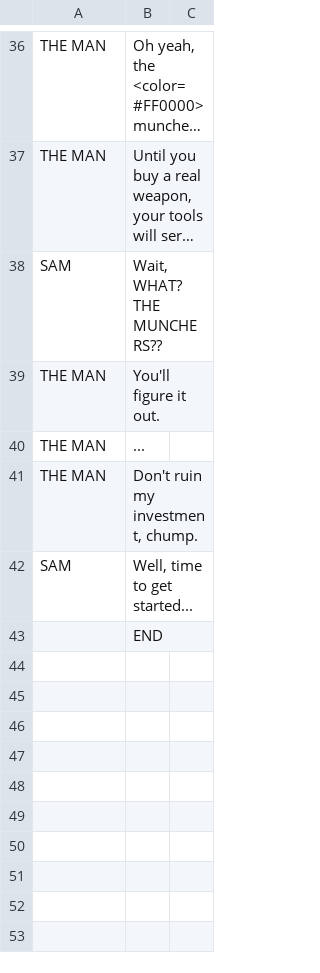
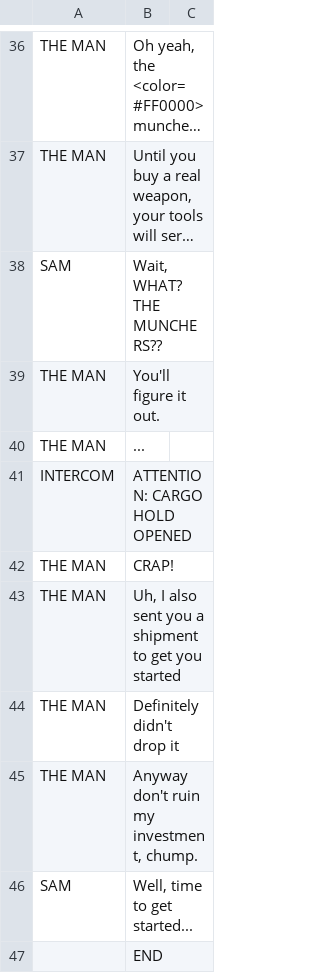
Before and after one commit to CubeTures/StellarHarvest, a CSV file: Sunspore/Assets/Scripts/Dialogue/Dialogue.csv, drawn as a sheet; only a part is shown, gaps mark what is left out; long unchanged cells end in ….

```diff
--- a/Sunspore/Assets/Scripts/Dialogue/Dialogue.csv
+++ b/Sunspore/Assets/Scripts/Dialogue/Dialogue.csv
@@ -40,3 +40,7 @@ THE MAN,You'll figure it out.,
 THE MAN,...,
-THE MAN,"Don't ruin my investment, chump.",
+INTERCOM,"ATTENTION: CARGO HOLD OPENED"
+THE MAN, CRAP!
+THE MAN,"Uh, I also sent you a shipment to get you started"
+THE MAN,"Definitely didn't drop it"
+THE MAN,"Anyway don't ruin my investment, chump.",
 SAM,"Well, time to get started...",
```
Also changed, not shown: 5 other files.
